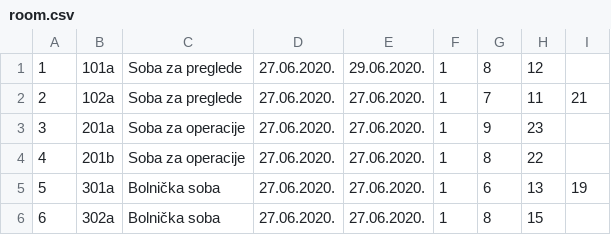
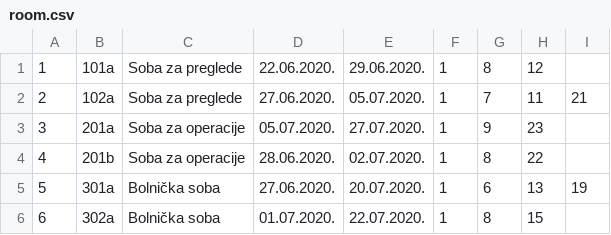
Before and after one commit to st3fan7/HealthClinic, a CSV file: HealthClinic/HealthClinic/Resources/Data/room.csv, drawn as a sheet.

```diff
--- a/HealthClinic/HealthClinic/Resources/Data/room.csv
+++ b/HealthClinic/HealthClinic/Resources/Data/room.csv
@@ -1,6 +1,6 @@
-1,101a,Soba za preglede,27.06.2020.,29.06.2020.,1,8,12
-2,102a,Soba za preglede,27.06.2020.,27.06.2020.,1,7,11,21
-3,201a,Soba za operacije,27.06.2020.,27.06.2020.,1,9,23
-4,201b,Soba za operacije,27.06.2020.,27.06.2020.,1,8,22
-5,301a,Bolnička soba,27.06.2020.,27.06.2020.,1,6,13,19
-6,302a,Bolnička soba,27.06.2020.,27.06.2020.,1,8,15
+1,101a,Soba za preglede,22.06.2020.,29.06.2020.,1,8,12
+2,102a,Soba za preglede,27.06.2020.,05.07.2020.,1,7,11,21
+3,201a,Soba za operacije,05.07.2020.,27.07.2020.,1,9,23
+4,201b,Soba za operacije,28.06.2020.,02.07.2020.,1,8,22
+5,301a,Bolnička soba,27.06.2020.,20.07.2020.,1,6,13,19
+6,302a,Bolnička soba,01.07.2020.,22.07.2020.,1,8,15
```
Also changed, not shown: HealthClinic/HealthClinic/Resources/Data/users.csv, 8 other files.
